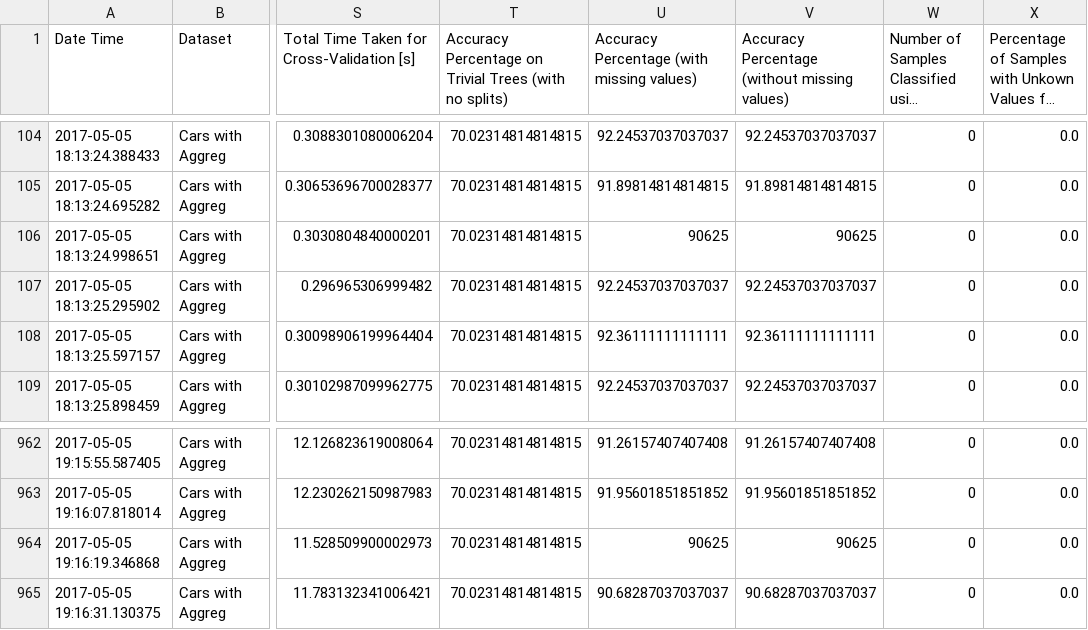
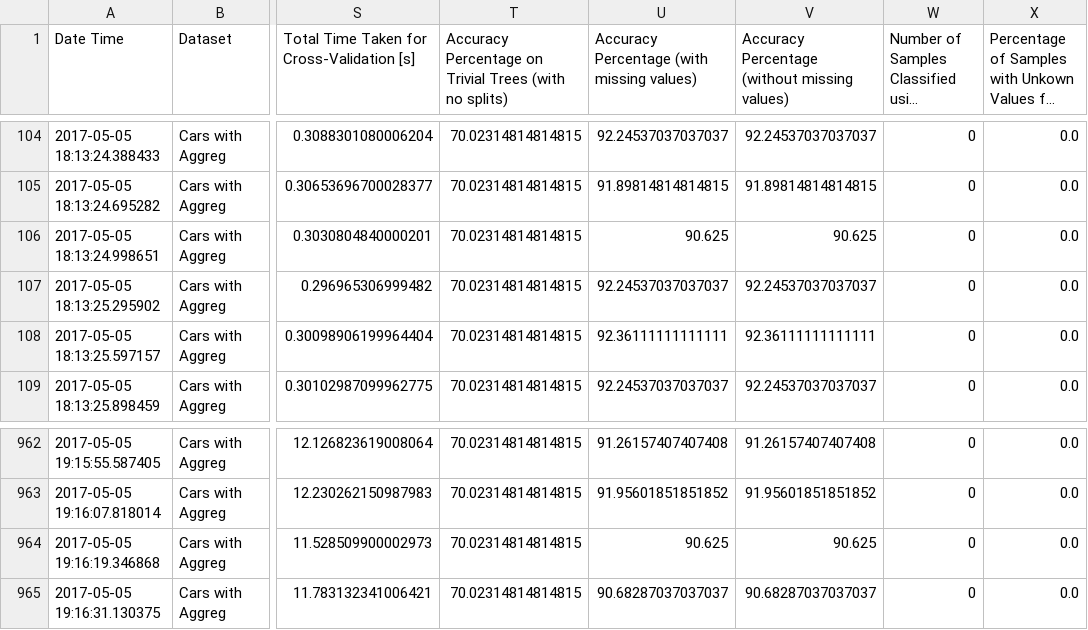
Before and after one commit to felipeamp/max_cut_paper, a CSV file: outputs/paper/without_numeric/raw_output.csv, drawn as a sheet; only a part is shown, gaps mark what is left out; long unchanged cells end in …; the diff names each change by its address in the sheet, - before the commit and + after, or states it on an @@ line.

```diff
--- a/outputs/paper/without_numeric/raw_output.csv
+++ b/outputs/paper/without_numeric/raw_output.csv
-U106: 90625
+U106: 90.625
-V106: 90625
+V106: 90.625
-U964: 90625
+U964: 90.625
-V964: 90625
+V964: 90.625
```
Also changed, not shown: outputs/paper/without_numeric/aggreg_t_student_stats.csv, outputs/paper/without_numeric/raw_t_student_stats.csv.
